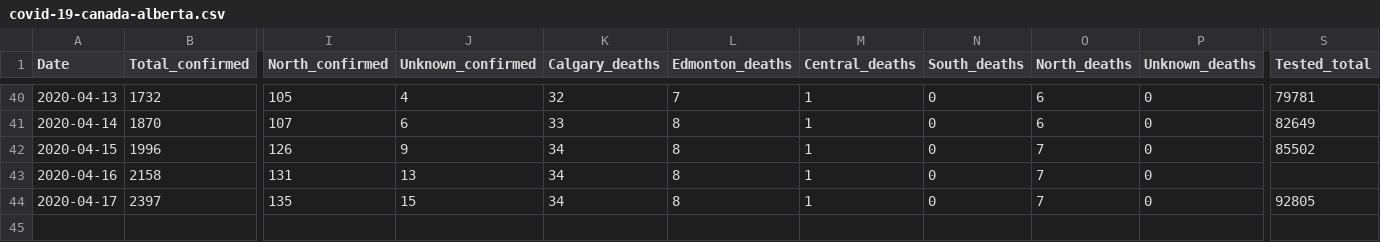
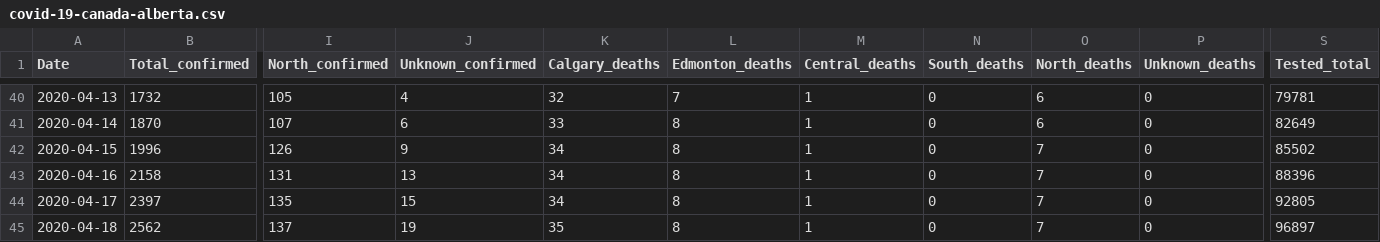
Before and after one commit to analythium/covid-19, a CSV file: data/covid-19-canada-alberta.csv, drawn as a sheet; only a part is shown, gaps mark what is left out; rows hold the shown columns only; the diff names each change by its address in the sheet, - before the commit and + after, or states it on an @@ line.

Commit message:
Update covid-19-canada-alberta.csv

```diff
--- a/data/covid-19-canada-alberta.csv
+++ b/data/covid-19-canada-alberta.csv
-S43 (Tested_total): (empty)
+S43 (Tested_total): 88396
+row 45: 2020-04-18 | 2562 | 137 | 19 | 35 | 8 | 1 | 0 | 7 | 0 | 96897
```
